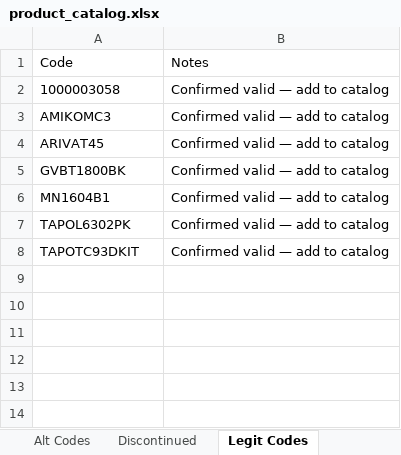
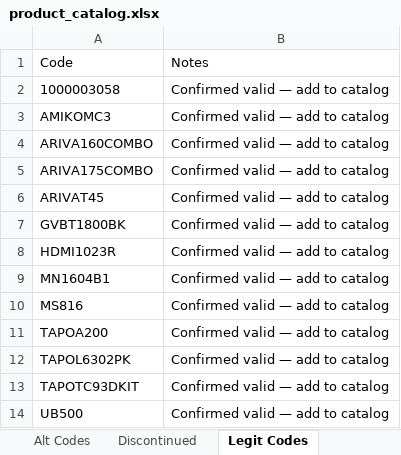
Before and after one commit to Rob-Peats/peats-tools, an Excel workbook: product_catalog.xlsx, sheet Legit Codes, drawn as a sheet; values as stored, in another font and other column widths than the file's, no borders; the diff names each change by its address in the sheet, - before the commit and + after, or states it on an @@ line.

Commit message:
Catalog update — Rob — 2026-09-08 08:46 UTC

```diff
--- a/product_catalog.xlsx (sheet Legit Codes)
+++ b/product_catalog.xlsx (sheet Legit Codes)
+row 4: ARIVA160COMBO | Confirmed valid — add to catalog
+row 5: ARIVA175COMBO | Confirmed valid — add to catalog
+row 8: HDMI1023R | Confirmed valid — add to catalog
+row 10: MS816 | Confirmed valid — add to catalog
+row 11: TAPOA200 | Confirmed valid — add to catalog
+row 14: UB500 | Confirmed valid — add to catalog
```
Also changed, not shown: sheet Product Catalog, sheet Alt Codes.
